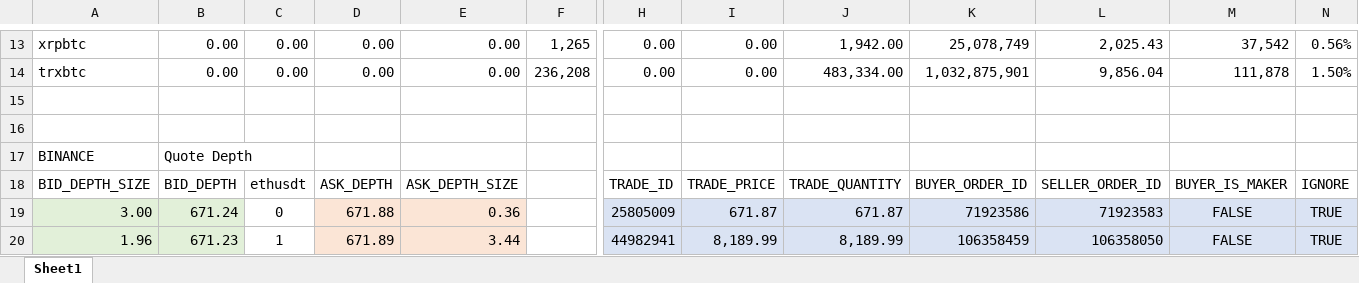
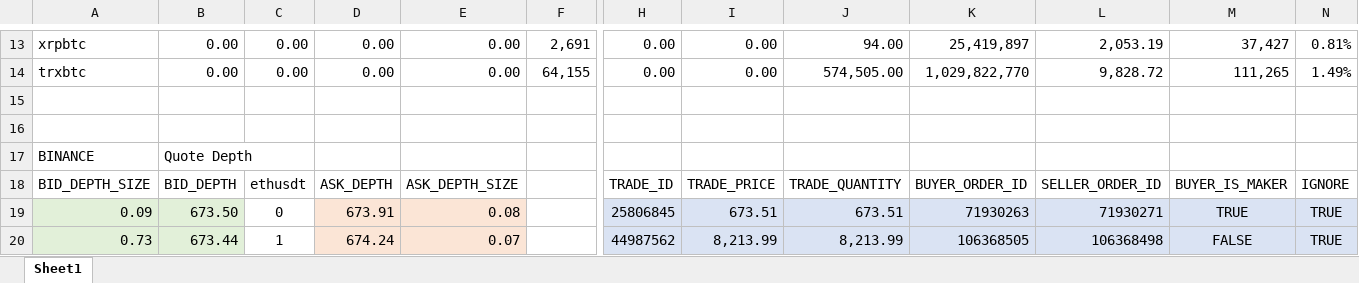
Before and after one commit to itsff/crypto-rtd, an Excel workbook: doc/crypto.xlsx, sheet Sheet1, drawn as a sheet; only a part is shown, gaps mark what is left out; values as stored, in another font and other column widths than the file's, no borders; conditional formats and table styles not drawn; the diff covers the shown part only; the diff names each change by its address in the sheet, - before the commit and + after, or states it on an @@ line.

```diff
--- a/doc/crypto.xlsx (sheet Sheet1)
+++ b/doc/crypto.xlsx (sheet Sheet1)
-F13: 1,265
+F13: 2,691
-J13: 1,942.00
+J13: 94.00
-K13: 25,078,749
+K13: 25,419,897
-L13: 2,025.43
+L13: 2,053.19
-M13: 37,542
+M13: 37,427
-N13: 0.56%
+N13: 0.81%
-F14: 236,208
+F14: 64,155
-J14: 483,334.00
+J14: 574,505.00
-K14: 1,032,875,901
+K14: 1,029,822,770
-L14: 9,856.04
+L14: 9,828.72
-M14: 111,878
+M14: 111,265
-N14: 1.50%
+N14: 1.49%
-A19: 3.00
+A19: 0.09
-B19: 671.24
+B19: 673.50
-D19: 671.88
+D19: 673.91
-E19: 0.36
+E19: 0.08
-H19: 25805009
+H19: 25806845
-I19: 671.87
+I19: 673.51
-J19: 671.87
+J19: 673.51
-K19: 71923586
+K19: 71930263
-L19: 71923583
+L19: 71930271
-M19: FALSE
+M19: TRUE
-A20: 1.96
+A20: 0.73
-B20: 671.23
+B20: 673.44
-D20: 671.89
+D20: 674.24
-E20: 3.44
+E20: 0.07
-H20: 44982941
+H20: 44987562
-I20: 8,189.99
+I20: 8,213.99
-J20: 8,189.99
+J20: 8,213.99
-K20: 106358459
+K20: 106368505
-L20: 106358050
+L20: 106368498
```
Also changed, not shown: 2 added rows, 2 removed rows and 92 edited cells elsewhere in this sheet, 1 other file.
